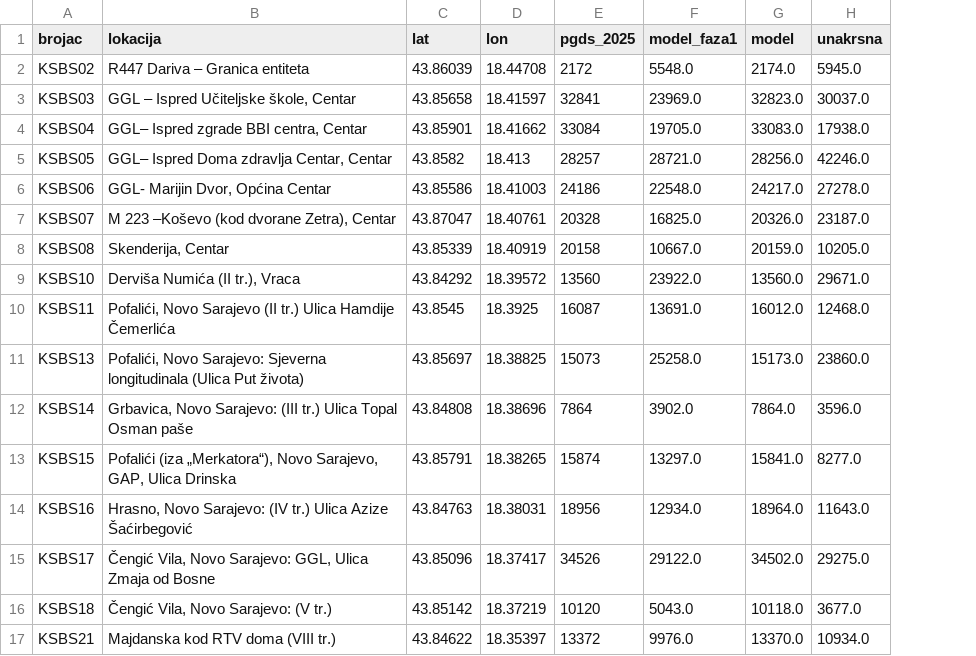
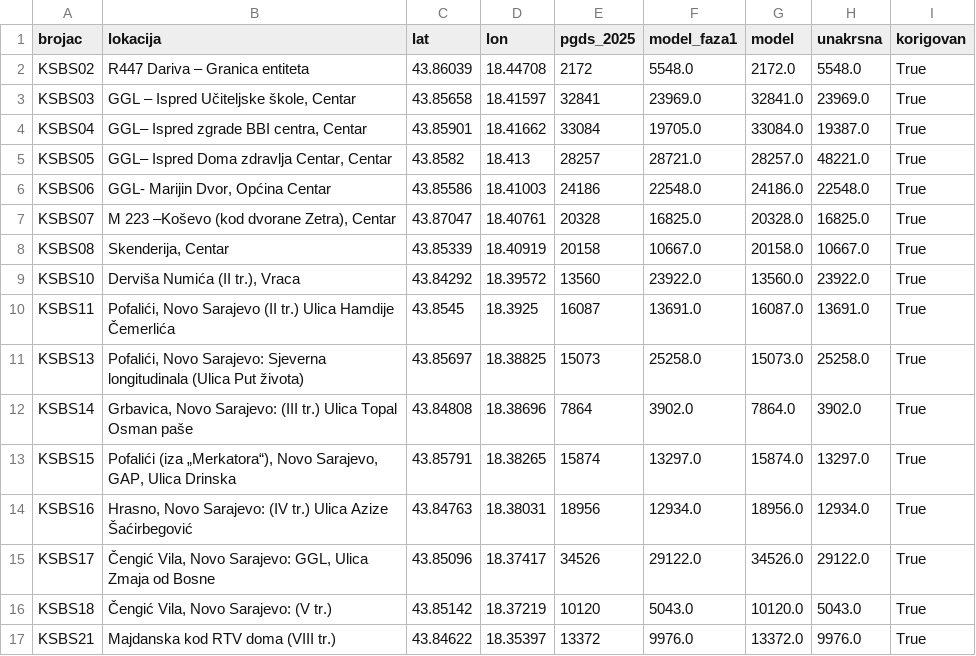
Before and after one commit to azurk98/test1, a CSV file: sarajevo-stanovnici/out/model_brojaci.csv, drawn as a sheet; only a part is shown; the diff covers the shown part only; the diff names each change by its address in the sheet, - before the commit and + after, or states it on an @@ line.

```diff
--- a/sarajevo-stanovnici/out/model_brojaci.csv
+++ b/sarajevo-stanovnici/out/model_brojaci.csv
+column I (korigovan), rows 2-17: all True
-G2 (model): 2174.0
+G2 (model): 2172.0
-H2 (unakrsna): 5945.0
+H2 (unakrsna): 5548.0
-G3 (model): 32823.0
+G3 (model): 32841.0
-H3 (unakrsna): 30037.0
+H3 (unakrsna): 23969.0
-G4 (model): 33083.0
+G4 (model): 33084.0
-H4 (unakrsna): 17938.0
+H4 (unakrsna): 19387.0
-G5 (model): 28256.0
+G5 (model): 28257.0
-H5 (unakrsna): 42246.0
+H5 (unakrsna): 48221.0
-G6 (model): 24217.0
+G6 (model): 24186.0
-H6 (unakrsna): 27278.0
+H6 (unakrsna): 22548.0
-G7 (model): 20326.0
+G7 (model): 20328.0
-H7 (unakrsna): 23187.0
+H7 (unakrsna): 16825.0
-G8 (model): 20159.0
+G8 (model): 20158.0
-H8 (unakrsna): 10205.0
+H8 (unakrsna): 10667.0
-H9 (unakrsna): 29671.0
+H9 (unakrsna): 23922.0
-G10 (model): 16012.0
+G10 (model): 16087.0
-H10 (unakrsna): 12468.0
+H10 (unakrsna): 13691.0
-G11 (model): 15173.0
+G11 (model): 15073.0
-H11 (unakrsna): 23860.0
+H11 (unakrsna): 25258.0
-H12 (unakrsna): 3596.0
+H12 (unakrsna): 3902.0
-G13 (model): 15841.0
+G13 (model): 15874.0
-H13 (unakrsna): 8277.0
+H13 (unakrsna): 13297.0
-G14 (model): 18964.0
+G14 (model): 18956.0
-H14 (unakrsna): 11643.0
+H14 (unakrsna): 12934.0
-G15 (model): 34502.0
+G15 (model): 34526.0
-H15 (unakrsna): 29275.0
+H15 (unakrsna): 29122.0
-G16 (model): 10118.0
+G16 (model): 10120.0
-H16 (unakrsna): 3677.0
+H16 (unakrsna): 5043.0
-G17 (model): 13370.0
+G17 (model): 13372.0
-H17 (unakrsna): 10934.0
+H17 (unakrsna): 9976.0
```
Also changed, not shown: 17 edited cells elsewhere in this file, 6 other files.
